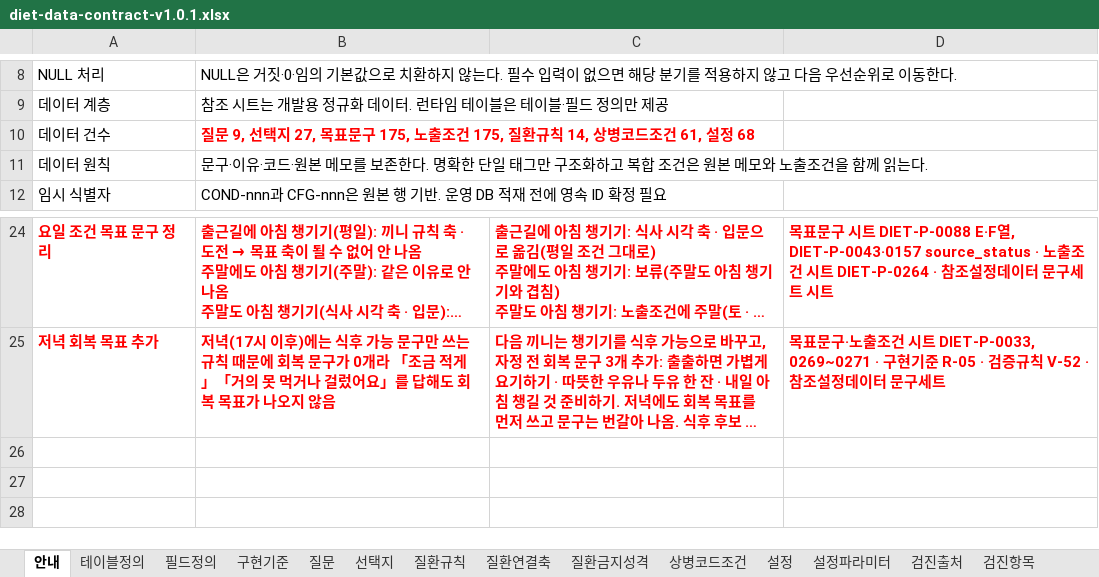
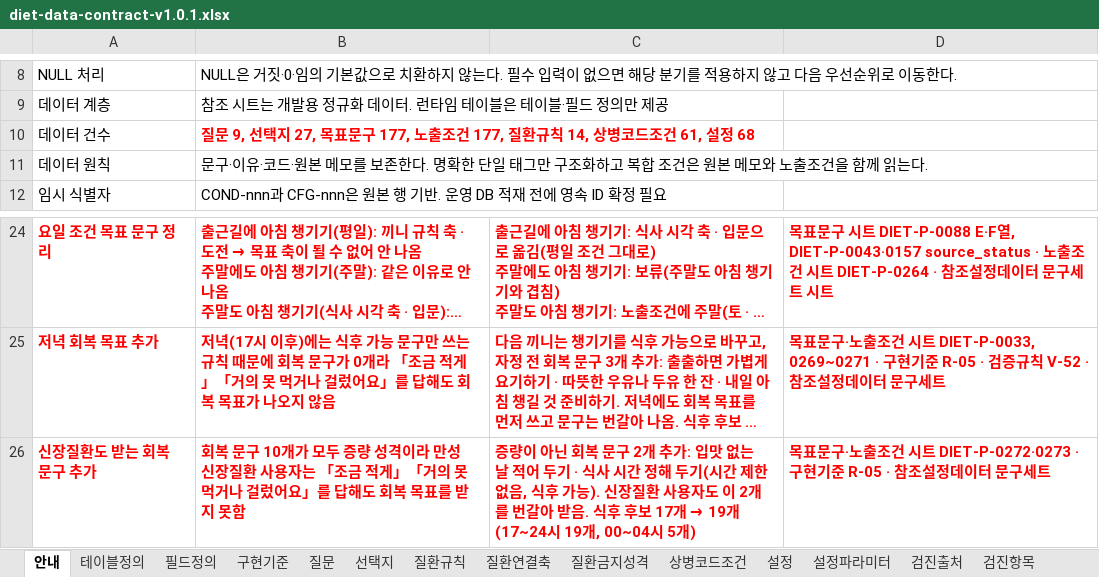
Before and after one commit to srleeinkorea/maireport-rsna-demo-k7x9m2q8v4n6, an Excel workbook: files/diet-data-contract-v1.0.1.xlsx, sheet 안내, drawn as a sheet; only a part is shown, gaps mark what is left out; long unchanged cells end in …; values as stored, in another font and other column widths than the file's, no borders; table styles not drawn; the diff names each change by its address in the sheet, - before the commit and + after, or states it on an @@ line.

Commit message:
신장질환도 받는 회복 문구 2개를 승인하고 데이터계약에 추가

```diff
--- a/files/diet-data-contract-v1.0.1.xlsx (sheet 안내)
+++ b/files/diet-data-contract-v1.0.1.xlsx (sheet 안내)
-B10: …표문구 175, 노출조건 175, 질환규칙…
+B10: …표문구 177, 노출조건 177, 질환규칙…
+row 26: 신장질환도 받는 회복 문구 추가 | 회복 문구 10개가 모두 증량 성격이라 만성 신장질환 사용자는 「조금 적게」「거의 못 먹거나 걸렀어요」를 답해도 회복 목표를 받지 못함 | 증량이 아닌 회복 문구 2개 추가: 입맛 없는 날 적어 두기 · 식사 시간 정해 두기(시간 제한 없음, 식후 가능). 신장질환 사용자도 이 2개를 번갈아 받음. 식후 후보 17개 → 19개(17~24시 19개, 00~04시 5개) | 목표문구·노출조건 시트 DIET-P-0272·0273 · 구현기준 R-05 · 참조설정데이터 문구세트
```
Also changed, not shown: sheet 노출조건, sheet 목표문구, sheet 구현기준, files/diet-reference-config-v1.0.0.xlsx, 2 other files.
